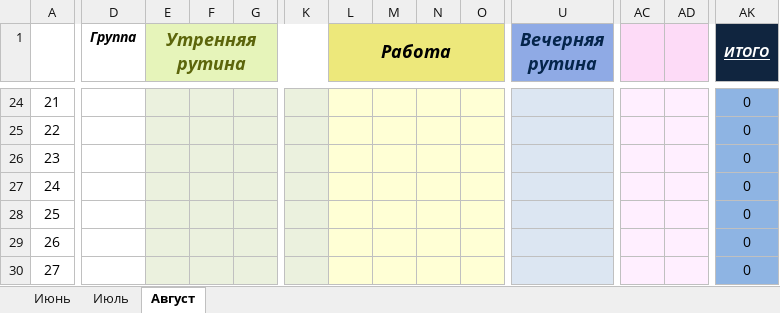
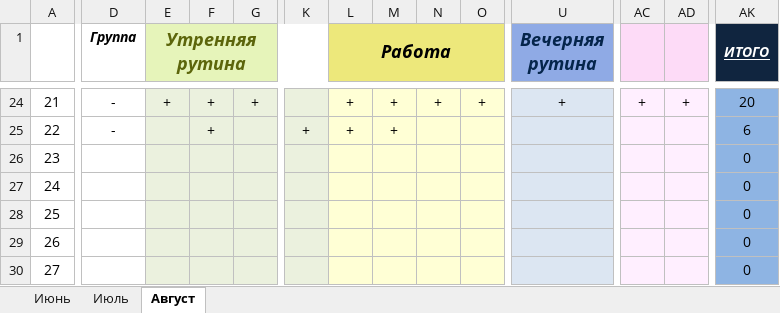
Before and after one commit to EugenySobyanin/Repository_1, an Excel workbook: Другое/study_chart.xlsx, sheet Август, drawn as a sheet; only a part is shown, gaps mark what is left out; values as stored, in another font and other column widths than the file's, no borders; conditional formats not drawn; the diff covers the shown part only; the diff names each change by its address in the sheet, - before the commit and + after, or states it on an @@ line.

```diff
--- a/Другое/study_chart.xlsx (sheet Август)
+++ b/Другое/study_chart.xlsx (sheet Август)
-D24:D25 (Группа): (empty)
+D24:D25 (Группа): -
-E24 (Утренняя рутина): (empty)
+E24 (Утренняя рутина): +
-F24:F25: (empty)
+F24:F25: +
-G24: (empty)
+G24: +
-L24:L25 (Работа): (empty)
+L24:L25 (Работа): +
-M24:M25: (empty)
+M24:M25: +
-N24: (empty)
+N24: +
-O24: (empty)
+O24: +
-U24 (Вечерняя рутина): (empty)
+U24 (Вечерняя рутина): +
-AC24: (empty)
+AC24: +
-AD24: (empty)
+AD24: +
-AK24 (ИТОГО): 0
+AK24 (ИТОГО): 20
-K25: (empty)
+K25: +
-AK25 (ИТОГО): 0
+AK25 (ИТОГО): 6
```
Also changed, not shown: 51 edited cells elsewhere in this sheet, Другое/2026/Доходы-Расходы_copy.xlsx.
